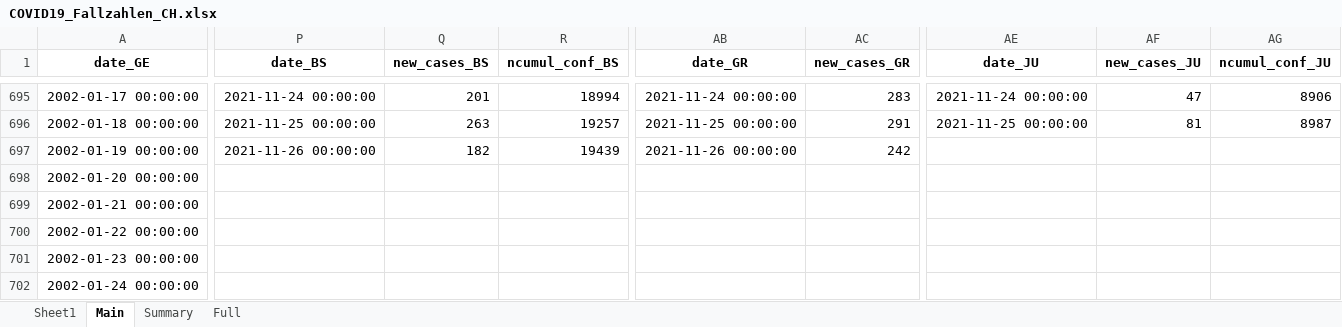
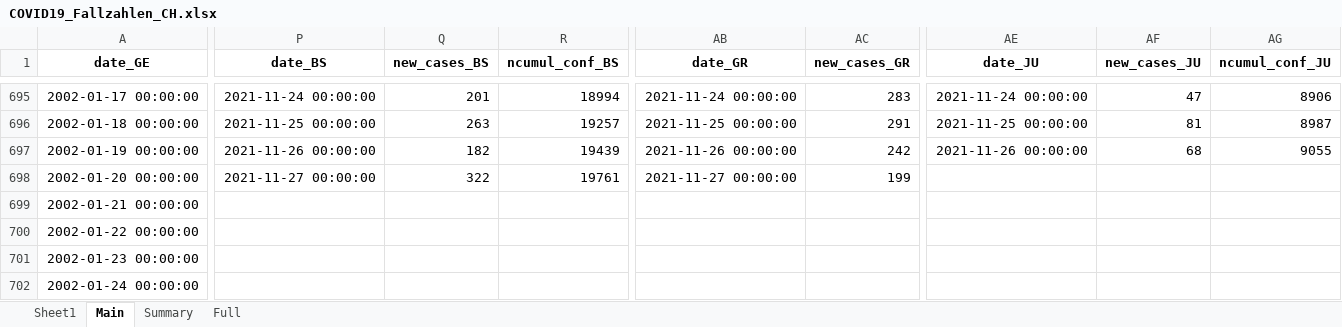
Before and after one commit to esolodko/p1_pub, an Excel workbook: xlsx_data/COVID19_Fallzahlen_CH.xlsx, sheet Main, drawn as a sheet; only a part is shown, gaps mark what is left out; values as stored, in another font and other column widths than the file's, no borders; the diff covers the shown part only; the diff names each change by its address in the sheet, - before the commit and + after, or states it on an @@ line.

Commit message:
update_CH

```diff
--- a/xlsx_data/COVID19_Fallzahlen_CH.xlsx (sheet Main)
+++ b/xlsx_data/COVID19_Fallzahlen_CH.xlsx (sheet Main)
-AE697 (date_JU): (empty)
+AE697 (date_JU): 2021-11-26 00:00:00
-AF697 (new_cases_JU): (empty)
+AF697 (new_cases_JU): 68
-AG697 (ncumul_conf_JU): (empty)
+AG697 (ncumul_conf_JU): 9055
-P698 (date_BS): (empty)
+P698 (date_BS): 2021-11-27 00:00:00
-Q698 (new_cases_BS): (empty)
+Q698 (new_cases_BS): 322
-R698 (ncumul_conf_BS): (empty)
+R698 (ncumul_conf_BS): 19761
-AB698 (date_GR): (empty)
+AB698 (date_GR): 2021-11-27 00:00:00
-AC698 (new_cases_GR): (empty)
+AC698 (new_cases_GR): 199
```
Also changed, not shown: 7 edited cells elsewhere in this sheet, sheet Summary.
